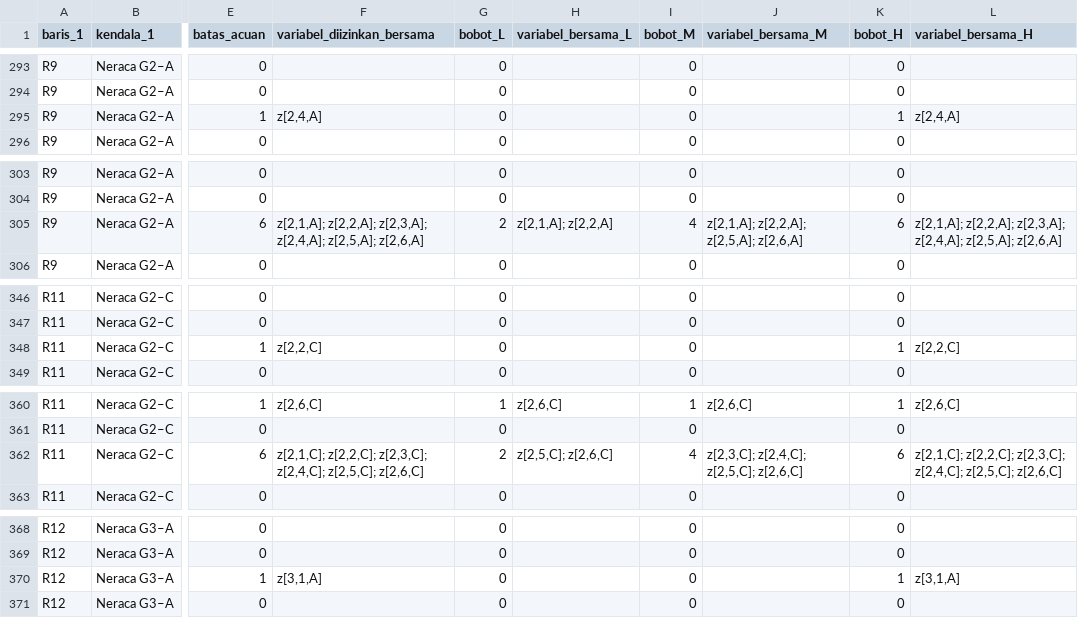
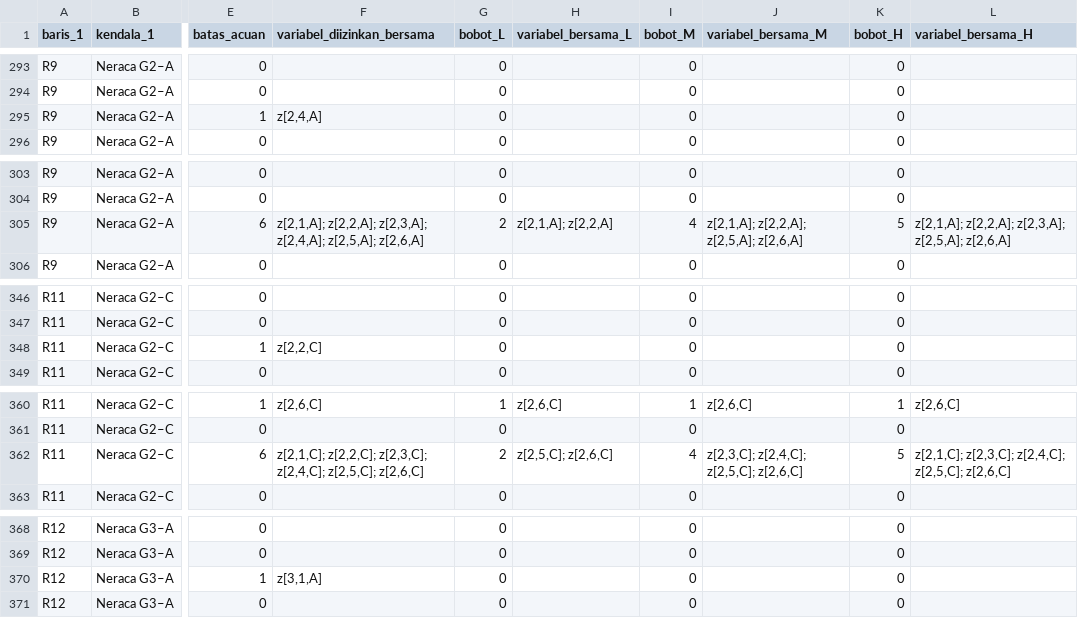
Before and after one commit to kiittkiidd/Lampiran-Model-Matematika-Tesis, a CSV file: Audit_WCC_Profil_1_Pasangan.csv, drawn as a sheet; only a part is shown, gaps mark what is left out; the diff covers the shown part only; the diff names each change by its address in the sheet, - before the commit and + after, or states it on an @@ line.

Commit message:
Hitung ulang bobot High pada 741 pasangan

```diff
--- a/Audit_WCC_Profil_1_Pasangan.csv
+++ b/Audit_WCC_Profil_1_Pasangan.csv
-K295 (bobot_H): 1
+K295 (bobot_H): 0
-L295 (variabel_bersama_H): z[2,4,A]
+L295 (variabel_bersama_H): (empty)
-K305 (bobot_H): 6
+K305 (bobot_H): 5
-L305 (variabel_bersama_H): …z[2,2,A]; z[2,3,A]; z[2,4,A]; z[2,5,A]; z[2,6,A]
+L305 (variabel_bersama_H): …z[2,2,A]; z[2,3,A]; z[2,5,A]; z[2,6,A]
-K348 (bobot_H): 1
+K348 (bobot_H): 0
-L348 (variabel_bersama_H): z[2,2,C]
+L348 (variabel_bersama_H): (empty)
-K362 (bobot_H): 6
+K362 (bobot_H): 5
-L362 (variabel_bersama_H): z[2,1,C]; z[2,2,C]; z[2,3,C]; z[2,4,C];…
+L362 (variabel_bersama_H): z[2,1,C]; z[2,3,C]; z[2,4,C];…
-K370 (bobot_H): 1
+K370 (bobot_H): 0
-L370 (variabel_bersama_H): z[3,1,A]
+L370 (variabel_bersama_H): (empty)
```
Also changed, not shown: 72 edited cells elsewhere in this file.
